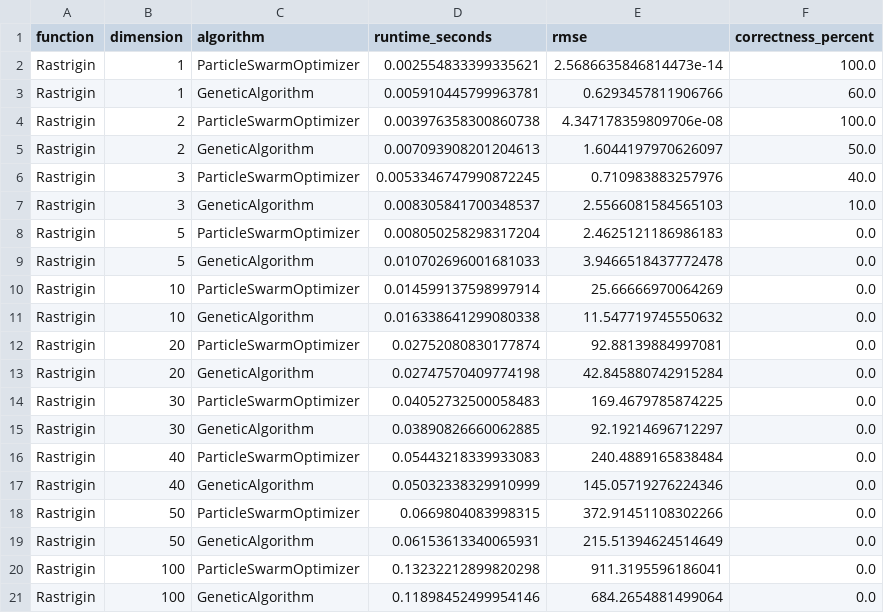
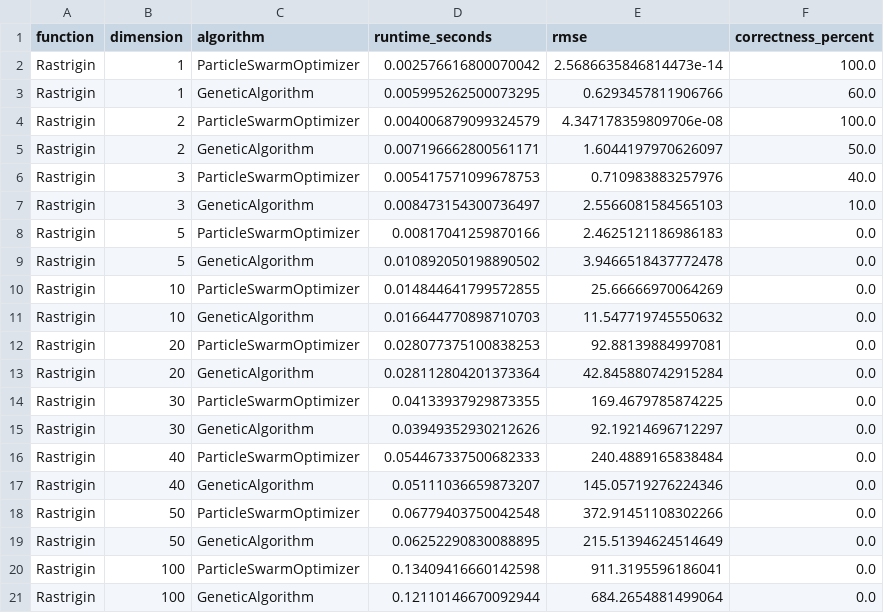
Before and after one commit to portg1/PSO_GA_OOP, a CSV file: results/rastrigin_results.csv, drawn as a sheet.

```diff
--- a/results/rastrigin_results.csv
+++ b/results/rastrigin_results.csv
@@ -1,21 +1,21 @@
 function,dimension,algorithm,runtime_seconds,rmse,correctness_percent
-Rastrigin,1,ParticleSwarmOptimizer,0.002554833399335621,2.5686635846814473e-14,100.0
-Rastrigin,1,GeneticAlgorithm,0.005910445799963781,0.6293457811906766,60.0
-Rastrigin,2,ParticleSwarmOptimizer,0.003976358300860738,4.347178359809706e-08,100.0
-Rastrigin,2,GeneticAlgorithm,0.007093908201204613,1.6044197970626097,50.0
-Rastrigin,3,ParticleSwarmOptimizer,0.0053346747990872245,0.710983883257976,40.0
-Rastrigin,3,GeneticAlgorithm,0.008305841700348537,2.5566081584565103,10.0
-Rastrigin,5,ParticleSwarmOptimizer,0.008050258298317204,2.4625121186986183,0.0
-Rastrigin,5,GeneticAlgorithm,0.010702696001681033,3.9466518437772478,0.0
-Rastrigin,10,ParticleSwarmOptimizer,0.014599137598997914,25.66666970064269,0.0
-Rastrigin,10,GeneticAlgorithm,0.016338641299080338,11.547719745550632,0.0
-Rastrigin,20,ParticleSwarmOptimizer,0.02752080830177874,92.88139884997081,0.0
-Rastrigin,20,GeneticAlgorithm,0.02747570409774198,42.845880742915284,0.0
-Rastrigin,30,ParticleSwarmOptimizer,0.04052732500058483,169.4679785874225,0.0
-Rastrigin,30,GeneticAlgorithm,0.03890826660062885,92.19214696712297,0.0
-Rastrigin,40,ParticleSwarmOptimizer,0.05443218339933083,240.4889165838484,0.0
-Rastrigin,40,GeneticAlgorithm,0.05032338329910999,145.05719276224346,0.0
-Rastrigin,50,ParticleSwarmOptimizer,0.0669804083998315,372.91451108302266,0.0
-Rastrigin,50,GeneticAlgorithm,0.06153613340065931,215.51394624514649,0.0
-Rastrigin,100,ParticleSwarmOptimizer,0.13232212899820298,911.3195596186041,0.0
-Rastrigin,100,GeneticAlgorithm,0.11898452499954146,684.2654881499064,0.0
+Rastrigin,1,ParticleSwarmOptimizer,0.002576616800070042,2.5686635846814473e-14,100.0
+Rastrigin,1,GeneticAlgorithm,0.005995262500073295,0.6293457811906766,60.0
+Rastrigin,2,ParticleSwarmOptimizer,0.004006879099324579,4.347178359809706e-08,100.0
+Rastrigin,2,GeneticAlgorithm,0.007196662800561171,1.6044197970626097,50.0
+Rastrigin,3,ParticleSwarmOptimizer,0.005417571099678753,0.710983883257976,40.0
+Rastrigin,3,GeneticAlgorithm,0.008473154300736497,2.5566081584565103,10.0
+Rastrigin,5,ParticleSwarmOptimizer,0.00817041259870166,2.4625121186986183,0.0
+Rastrigin,5,GeneticAlgorithm,0.010892050198890502,3.9466518437772478,0.0
+Rastrigin,10,ParticleSwarmOptimizer,0.014844641799572855,25.66666970064269,0.0
+Rastrigin,10,GeneticAlgorithm,0.016644770898710703,11.547719745550632,0.0
+Rastrigin,20,ParticleSwarmOptimizer,0.028077375100838253,92.88139884997081,0.0
+Rastrigin,20,GeneticAlgorithm,0.028112804201373364,42.845880742915284,0.0
+Rastrigin,30,ParticleSwarmOptimizer,0.04133937929873355,169.4679785874225,0.0
+Rastrigin,30,GeneticAlgorithm,0.03949352930212626,92.19214696712297,0.0
+Rastrigin,40,ParticleSwarmOptimizer,0.054467337500682333,240.4889165838484,0.0
+Rastrigin,40,GeneticAlgorithm,0.05111036659873207,145.05719276224346,0.0
+Rastrigin,50,ParticleSwarmOptimizer,0.06779403750042548,372.91451108302266,0.0
+Rastrigin,50,GeneticAlgorithm,0.06252290830088895,215.51394624514649,0.0
+Rastrigin,100,ParticleSwarmOptimizer,0.13409416660142598,911.3195596186041,0.0
+Rastrigin,100,GeneticAlgorithm,0.12110146670092944,684.2654881499064,0.0
```
Also changed, not shown: results/ackley_results.csv, results/rosenbrock_results.csv, 5 other files.
